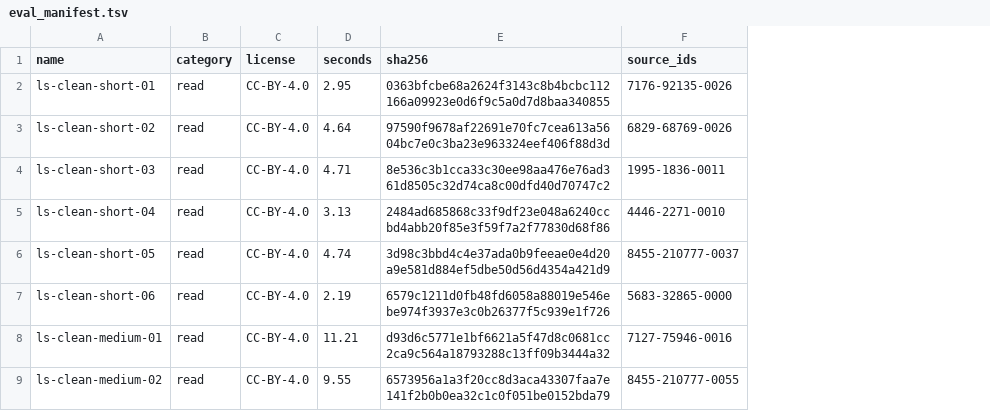
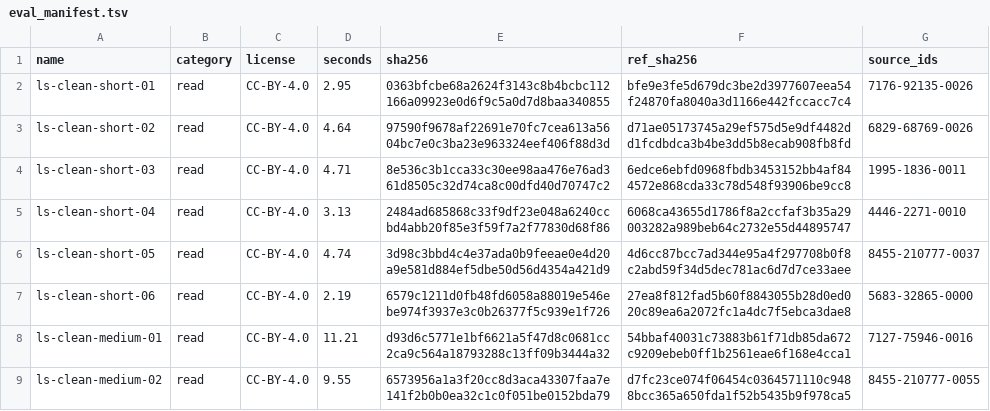
Before and after one commit to fancyHeat/agt, a TSV file: scripts/eval_manifest.tsv, drawn as a sheet; only a part is shown; the diff names each change by its address in the sheet, - before the commit and + after, or states it on an @@ line.

```diff
--- a/scripts/eval_manifest.tsv
+++ b/scripts/eval_manifest.tsv
+column F (ref_sha256), rows 2-9: bfe9e3fe5d679dc3be2d3977607eea54f24870fa8040a3d1166e442fccacc7c4 | d71ae05173745a29ef575d5e9df4482dd1fcdbdca3b4be3dd5b8ecab908fb8fd | 6edce6ebfd0968fbdb3453152bb4af844572e868cda33c78d548f93906be9cc8 | 6068ca43655d1786f8a2ccfaf3b35a29003282a989beb64c2732e55d44895747 | 4d6cc87bcc7ad344e95a4f297708b0f8c2abd59f34d5dec781ac6d7d7ce33aee | 27ea8f812fad5b60f8843055b28d0ed020c89ea6a2072fc1a4dc7f5ebca3dae8 | 54bbaf40031c73883b61f71db85da672c9209ebeb0ff1b2561eae6f168e4cca1 | d7fc23ce074f06454c0364571110c9488bcc365a650fda1f52b5435b9f978ca5
```
Also changed, not shown: 2 other files.
